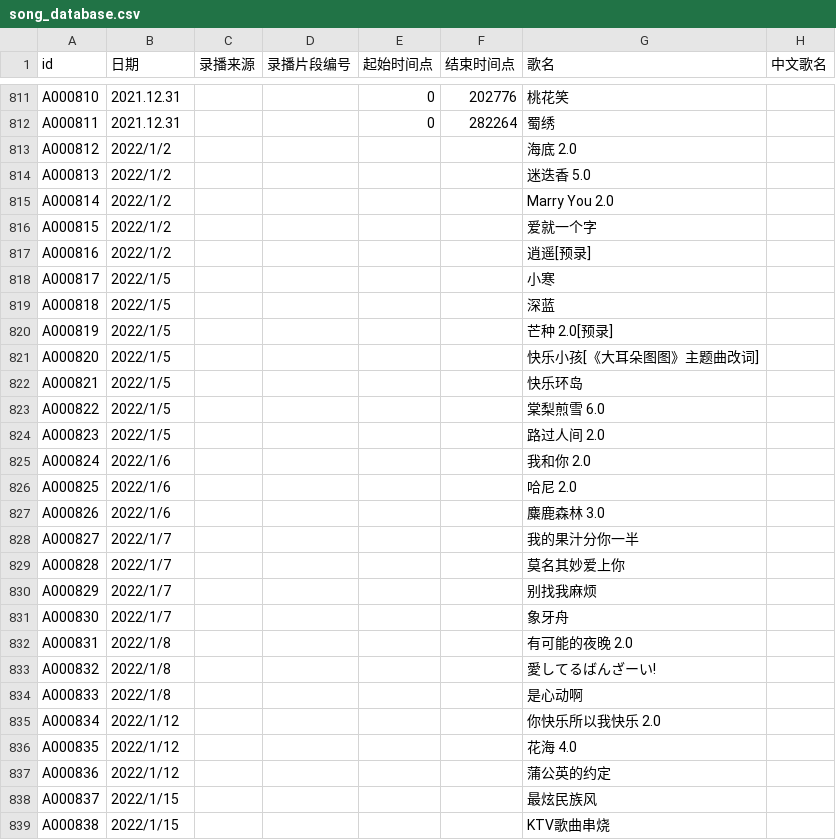
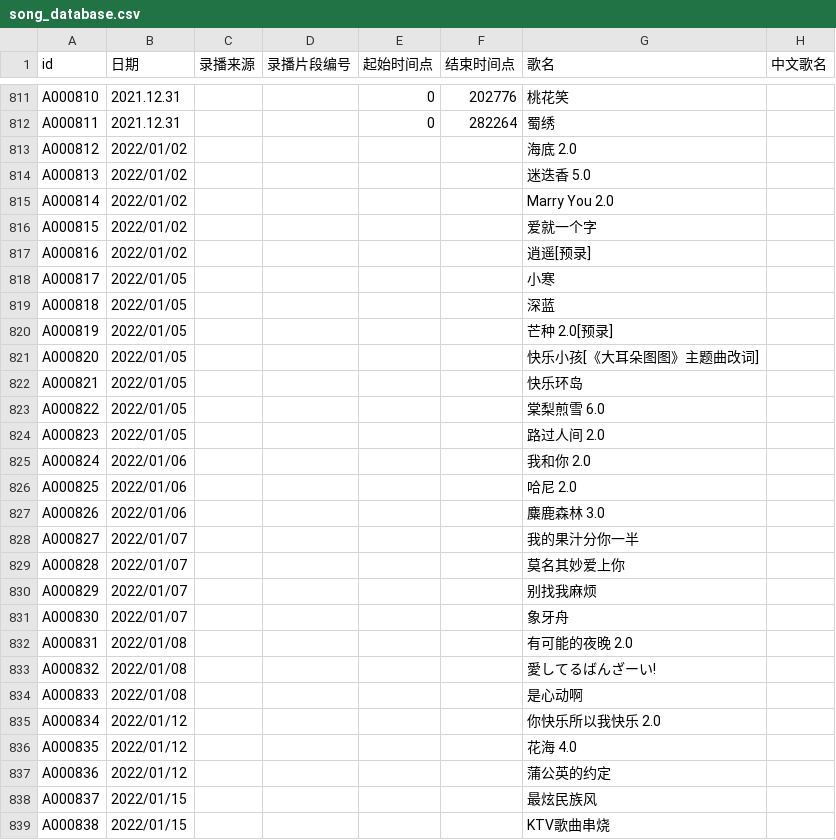
Before and after one commit to VTB-LINK/VTB-STUDIO, a CSV file: public/datasheets/song_database.csv, drawn as a sheet; only a part is shown, gaps mark what is left out; the diff covers the shown part only; the diff names each change by its address in the sheet, - before the commit and + after, or states it on an @@ line.

Commit message:
Update song_database.csv
统一日期格式

```diff
--- a/public/datasheets/song_database.csv
+++ b/public/datasheets/song_database.csv
-B813:B817 (日期): 2022/1/2
+B813:B817 (日期): 2022/01/02
-B818:B824 (日期): 2022/1/5
+B818:B824 (日期): 2022/01/05
-B825:B827 (日期): 2022/1/6
+B825:B827 (日期): 2022/01/06
-B828:B831 (日期): 2022/1/7
+B828:B831 (日期): 2022/01/07
-B832:B834 (日期): 2022/1/8
+B832:B834 (日期): 2022/01/08
-B835:B837 (日期): 2022/1/12
+B835:B837 (日期): 2022/01/12
-B838:B839 (日期): 2022/1/15
+B838:B839 (日期): 2022/01/15
```
Also changed, not shown: 88 edited cells elsewhere in this file.
